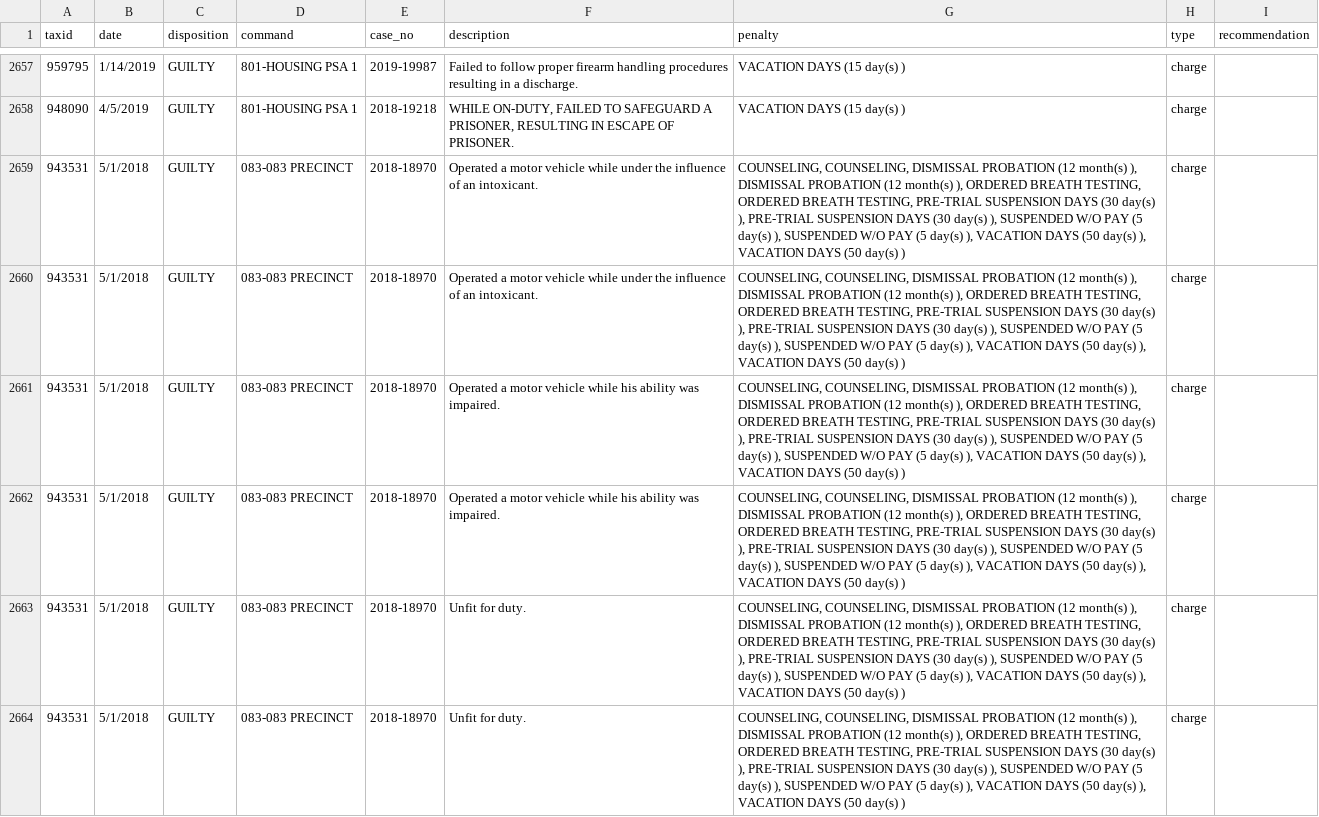
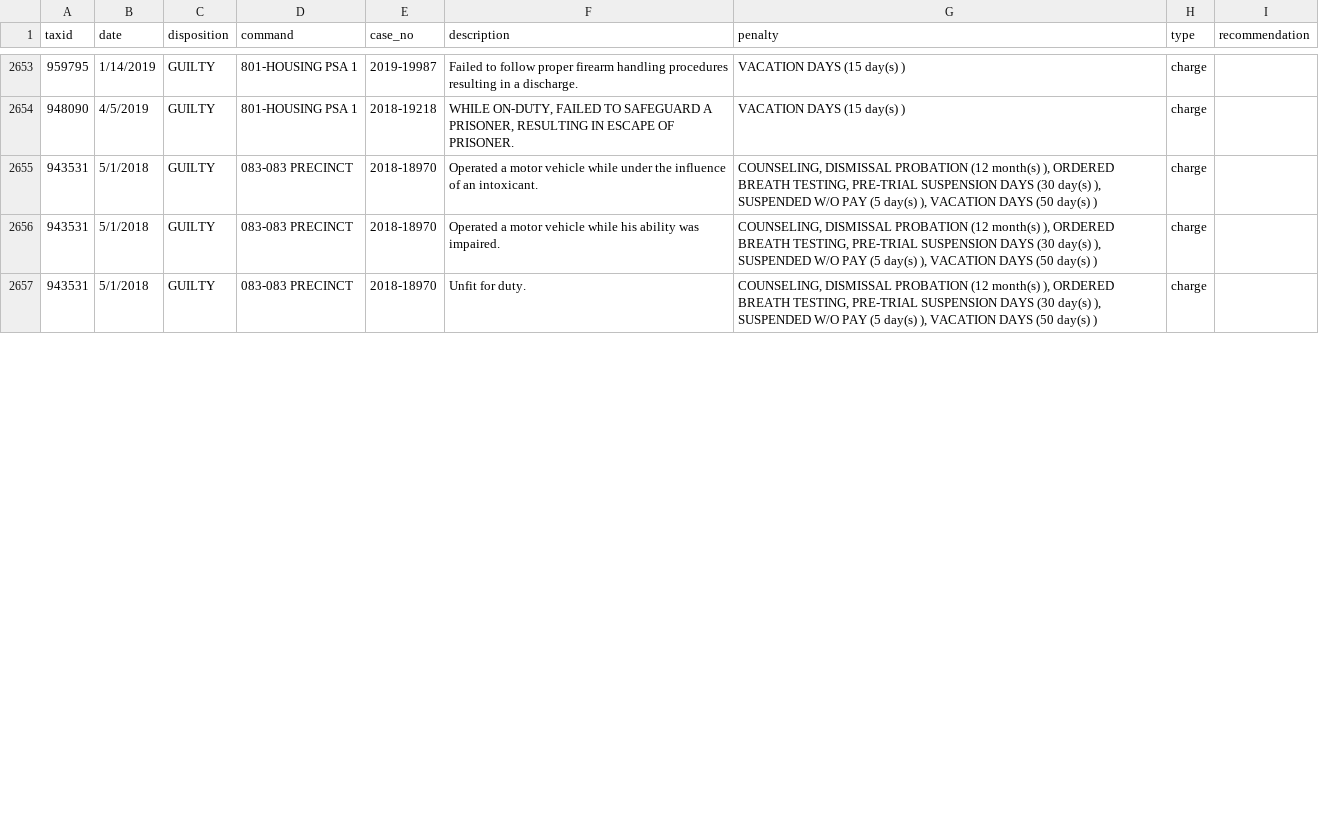
Before and after one commit to ryanwatkins/nypd-officer-profiles, a CSV file: discipline.csv, drawn as a sheet; only a part is shown, gaps mark what is left out; removed rows and columns are numbered as before the commit, all else as after; the diff covers the shown part only; the diff names each change by its address in the sheet, - before the commit and + after, or states it on an @@ line.

```diff
--- a/discipline.csv
+++ b/discipline.csv
-G2655 (penalty): COUNSELING, COUNSELING, DISMISSAL PROBATION (12 month(s) ), DISMISSAL PROBATION (12 month(s) ), ORDERED BREATH TESTING, ORDERED BREATH TESTING, PRE-TRIAL SUSPENSION DAYS (30 day(s) ), PRE-TRIAL SUSPENSION DAYS (30 day(s) ), SUSPENDED W/O PAY (5 day(s) ), SUSPENDED W/O PAY (5 day(s) ), VACATION DAYS (50 day(s) ),…
+G2655 (penalty): COUNSELING, DISMISSAL PROBATION (12 month(s) ), ORDERED BREATH TESTING, PRE-TRIAL SUSPENSION DAYS (30 day(s) ), SUSPENDED W/O PAY (5 day(s) ),…
-row 2660: 943531 | 5/1/2018 | GUILTY | 083-083 PRECINCT | 2018-18970 | Operated a motor vehicle while under the influence of an intoxicant. | COUNSELING, COUNSELING, DISMISSAL PROBATION (12 month(s) ), DISMISSAL PROBATION (12 month(s) ), ORDERED BREATH TESTING, ORDERED BREATH TESTING, PRE-TRIAL SUSPENSION DAYS (30 day(s) ), PRE-TRIAL SUSPENSION DAYS (30 day(s) ), SUSPENDED W/O PAY (5 day(s) ), SUSPENDED W/O PAY (5 day(s) ), VACATION DAYS (50 day(s) ), VACATION DAYS (50 day(s) ) | charge
-G2656 (penalty): COUNSELING, COUNSELING, DISMISSAL PROBATION (12 month(s) ), DISMISSAL PROBATION (12 month(s) ), ORDERED BREATH TESTING, ORDERED BREATH TESTING, PRE-TRIAL SUSPENSION DAYS (30 day(s) ), PRE-TRIAL SUSPENSION DAYS (30 day(s) ), SUSPENDED W/O PAY (5 day(s) ), SUSPENDED W/O PAY (5 day(s) ), VACATION DAYS (50 day(s) ),…
+G2656 (penalty): COUNSELING, DISMISSAL PROBATION (12 month(s) ), ORDERED BREATH TESTING, PRE-TRIAL SUSPENSION DAYS (30 day(s) ), SUSPENDED W/O PAY (5 day(s) ),…
-row 2662: 943531 | 5/1/2018 | GUILTY | 083-083 PRECINCT | 2018-18970 | Operated a motor vehicle while his ability was impaired. | COUNSELING, COUNSELING, DISMISSAL PROBATION (12 month(s) ), DISMISSAL PROBATION (12 month(s) ), ORDERED BREATH TESTING, ORDERED BREATH TESTING, PRE-TRIAL SUSPENSION DAYS (30 day(s) ), PRE-TRIAL SUSPENSION DAYS (30 day(s) ), SUSPENDED W/O PAY (5 day(s) ), SUSPENDED W/O PAY (5 day(s) ), VACATION DAYS (50 day(s) ), VACATION DAYS (50 day(s) ) | charge
-G2657 (penalty): COUNSELING, COUNSELING, DISMISSAL PROBATION (12 month(s) ), DISMISSAL PROBATION (12 month(s) ), ORDERED BREATH TESTING, ORDERED BREATH TESTING, PRE-TRIAL SUSPENSION DAYS (30 day(s) ), PRE-TRIAL SUSPENSION DAYS (30 day(s) ), SUSPENDED W/O PAY (5 day(s) ), SUSPENDED W/O PAY (5 day(s) ), VACATION DAYS (50 day(s) ),…
+G2657 (penalty): COUNSELING, DISMISSAL PROBATION (12 month(s) ), ORDERED BREATH TESTING, PRE-TRIAL SUSPENSION DAYS (30 day(s) ), SUSPENDED W/O PAY (5 day(s) ),…
-row 2664: 943531 | 5/1/2018 | GUILTY | 083-083 PRECINCT | 2018-18970 | Unfit for duty. | COUNSELING, COUNSELING, DISMISSAL PROBATION (12 month(s) ), DISMISSAL PROBATION (12 month(s) ), ORDERED BREATH TESTING, ORDERED BREATH TESTING, PRE-TRIAL SUSPENSION DAYS (30 day(s) ), PRE-TRIAL SUSPENSION DAYS (30 day(s) ), SUSPENDED W/O PAY (5 day(s) ), SUSPENDED W/O PAY (5 day(s) ), VACATION DAYS (50 day(s) ), VACATION DAYS (50 day(s) ) | charge
```
Also changed, not shown: 9 added rows, 7 removed rows and 10 edited cells elsewhere in this file, documents.csv, 28 other files.
